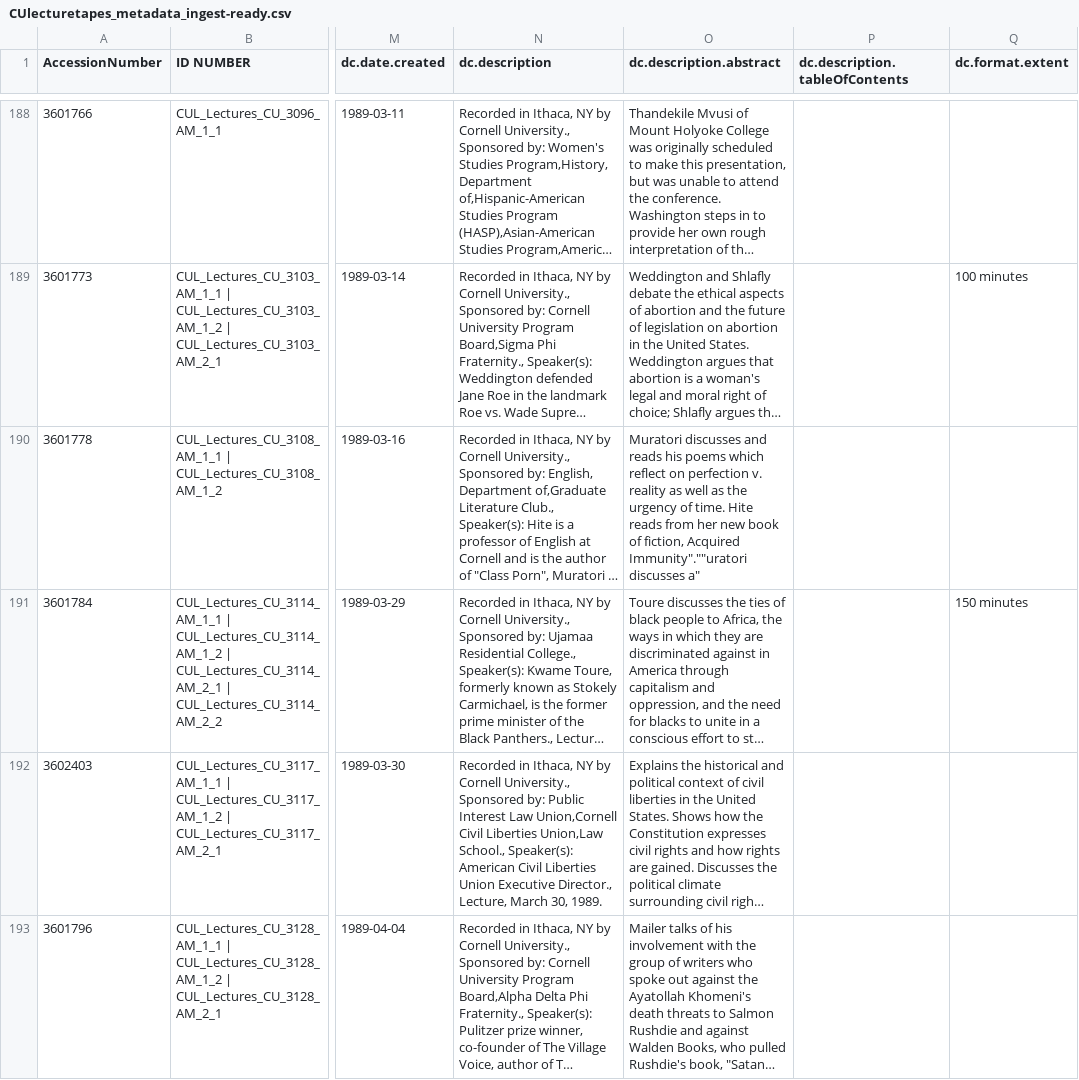
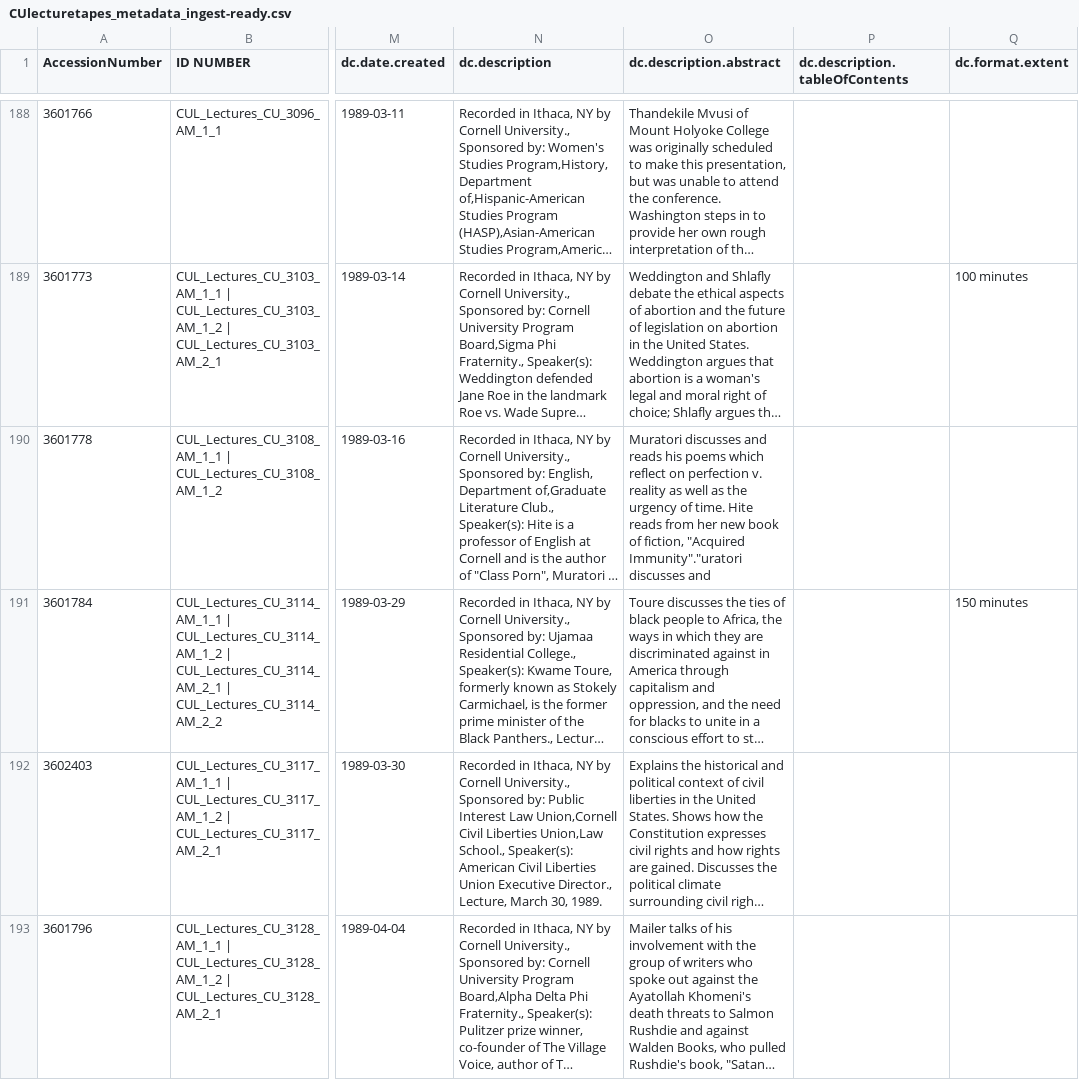
Before and after one commit to cmh2166/AV2eCommons, a CSV file: data/CUlecturetapes_20160211/ingest-ready_files/CUlecturetapes_metadata_ingest-ready.csv, drawn as a sheet; only a part is shown, gaps mark what is left out; long unchanged cells end in …; the diff covers the shown part only; the diff names each change by its address in the sheet, - before the commit and + after, or states it on an @@ line.

```diff
--- a/data/CUlecturetapes_20160211/ingest-ready_files/CUlecturetapes_metadata_ingest-ready.csv
+++ b/data/CUlecturetapes_20160211/ingest-ready_files/CUlecturetapes_metadata_ingest-ready.csv
-O190 (dc.description.abstract): …of fiction, Acquired Immunity".""uratori discusses a"
+O190 (dc.description.abstract): …of fiction, "Acquired Immunity"."uratori discusses and
```
Also changed, not shown: 113 edited cells elsewhere in this file, 1 other file.
